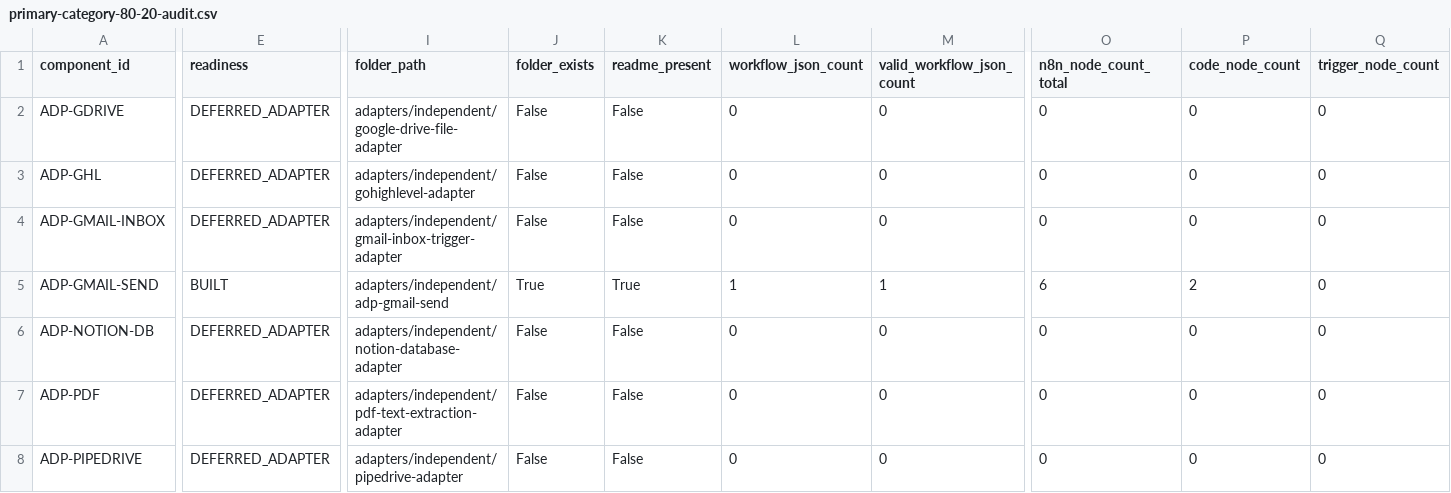
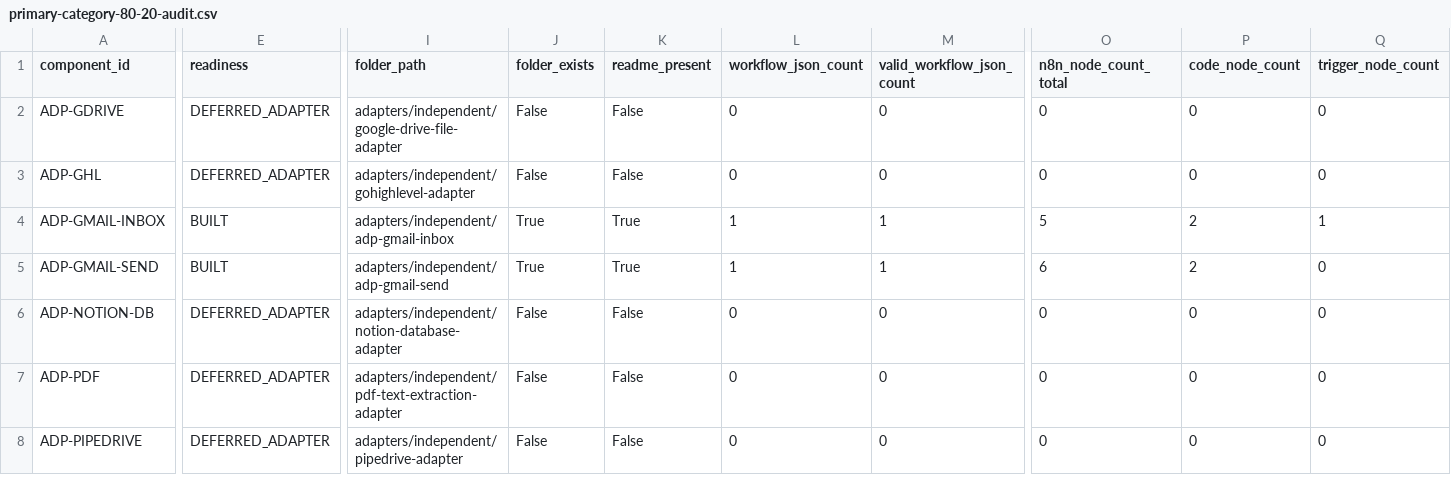
Before and after one commit to LexNovaHQ/automation-library, a CSV file: audit/reports/primary-category-80-20-audit.csv, drawn as a sheet; only a part is shown, gaps mark what is left out; the diff covers the shown part only; the diff names each change by its address in the sheet, - before the commit and + after, or states it on an @@ line.

Commit message:
Build ADP-GMAIL-INBOX Gmail inbox trigger adapter

```diff
--- a/audit/reports/primary-category-80-20-audit.csv
+++ b/audit/reports/primary-category-80-20-audit.csv
-E4 (readiness): DEFERRED_ADAPTER
+E4 (readiness): BUILT
-I4 (folder_path): adapters/independent/gmail-inbox-trigger-adapter
+I4 (folder_path): adapters/independent/adp-gmail-inbox
-J4 (folder_exists): False
+J4 (folder_exists): True
-K4 (readme_present): False
+K4 (readme_present): True
-L4 (workflow_json_count): 0
+L4 (workflow_json_count): 1
-M4 (valid_workflow_json_count): 0
+M4 (valid_workflow_json_count): 1
-O4 (n8n_node_count_total): 0
+O4 (n8n_node_count_total): 5
-P4 (code_node_count): 0
+P4 (code_node_count): 2
-Q4 (trigger_node_count): 0
+Q4 (trigger_node_count): 1
```
Also changed, not shown: 5 edited cells elsewhere in this file, audit/config/component-classification.csv, 17 other files.
